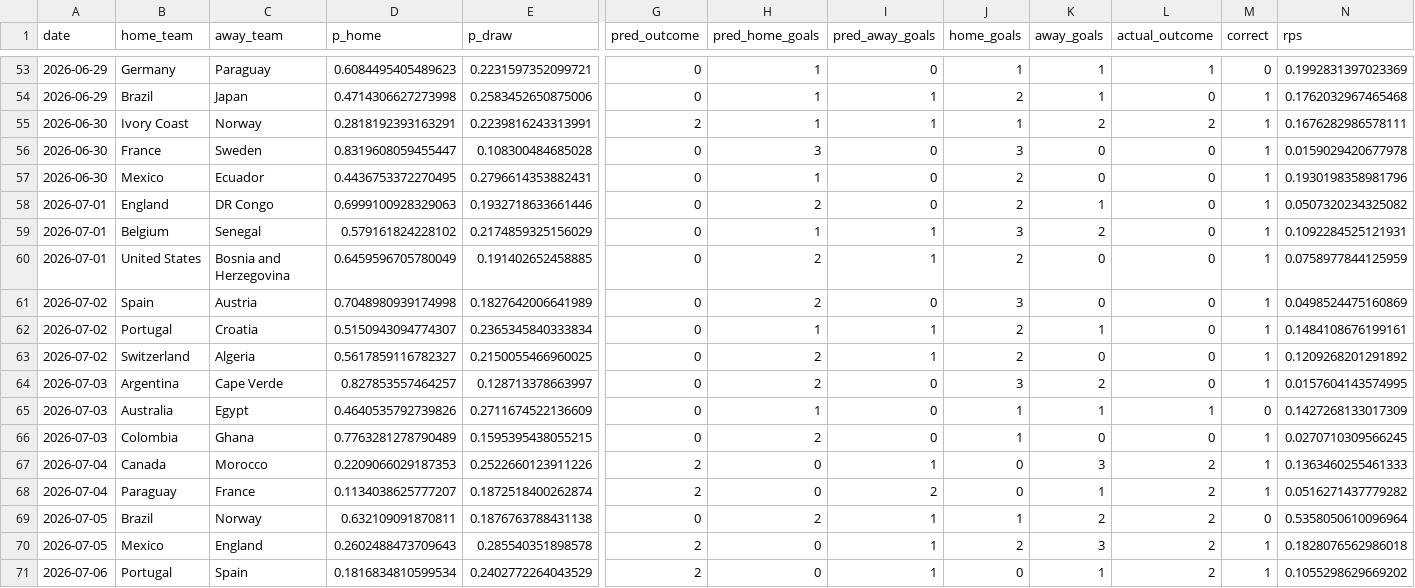
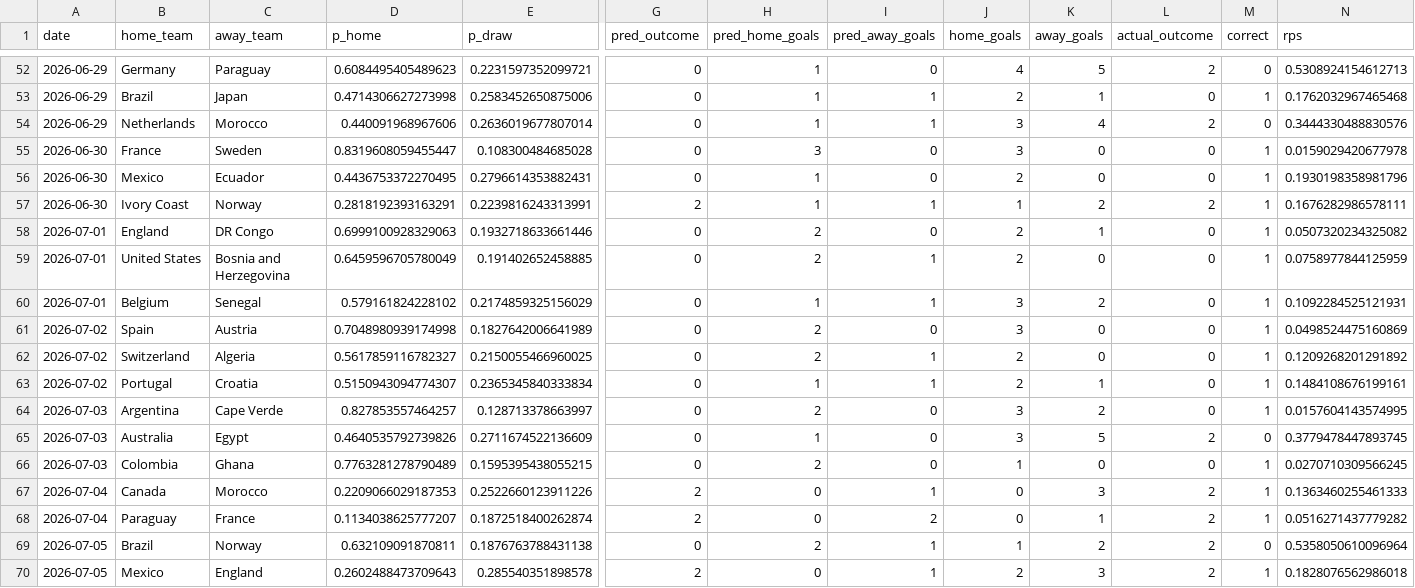
Before and after one commit to Darennesh/World-Cup-2026-Predictor, a CSV file: public/prediction_log.csv, drawn as a sheet; only a part is shown, gaps mark what is left out; the shorter side is filled out with more unchanged rows; addresses are those after the commit; rows hold the shown columns only; the diff covers the shown part only; the diff names each change by its address in the sheet, - before the commit and + after, or states it on an @@ line.

```diff
--- a/public/prediction_log.csv
+++ b/public/prediction_log.csv
-J52 (home_goals): 1
+J52 (home_goals): 4
-K52 (away_goals): 1
+K52 (away_goals): 5
-L52 (actual_outcome): 1
+L52 (actual_outcome): 2
-N52 (rps): 0.1992831397023369
+N52 (rps): 0.5308924154612713
+row 54: 2026-06-29 | Netherlands | Morocco | 0.440091968967606 | 0.2636019677807014 | 0 | 1 | 1 | 3 | 4 | 2 | 0 | 0.3444330488830576
@@ row 55 moved to row 57: 2026-06-30 @@
@@ row 60 moved to row 59: 2026-07-01 @@
@@ row 63 moved to row 62: 2026-07-02 @@
-J65 (home_goals): 1
+J65 (home_goals): 3
-K65 (away_goals): 1
+K65 (away_goals): 5
-L65 (actual_outcome): 1
+L65 (actual_outcome): 2
-N65 (rps): 0.1427268133017309
+N65 (rps): 0.3779478447893745
```
Also changed, not shown: 4 added rows, 5 removed rows and 17 moved rows elsewhere in this file, public/games.csv, 4 other files.
